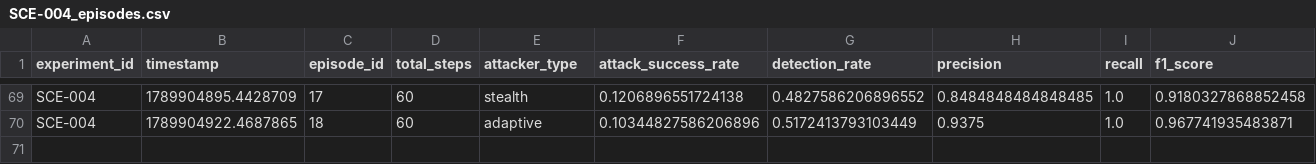
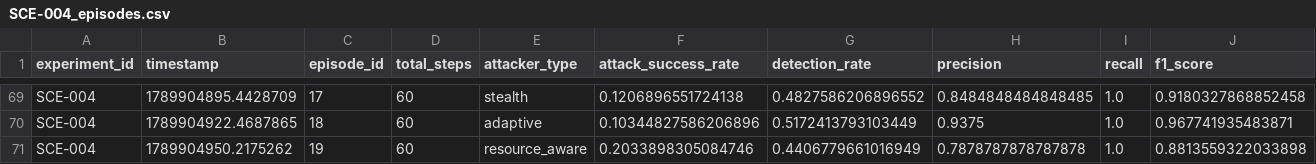
Before and after one commit to itssaideep/SecureMesh, a CSV file: experiments/results/SCE-004_episodes.csv, drawn as a sheet; only a part is shown, gaps mark what is left out; rows hold the shown columns only; the diff names each change by its address in the sheet, - before the commit and + after, or states it on an @@ line.

Commit message:
chore: add experimental results and telemetry data for SCE-004

```diff
--- a/experiments/results/SCE-004_episodes.csv
+++ b/experiments/results/SCE-004_episodes.csv
+row 71: SCE-004 | 1789904950.2175262 | 19 | 60 | resource_aware | 0.2033898305084746 | 0.4406779661016949 | 0.7878787878787878 | 1.0 | 0.8813559322033898
```
Also changed, not shown: 2 other files.
